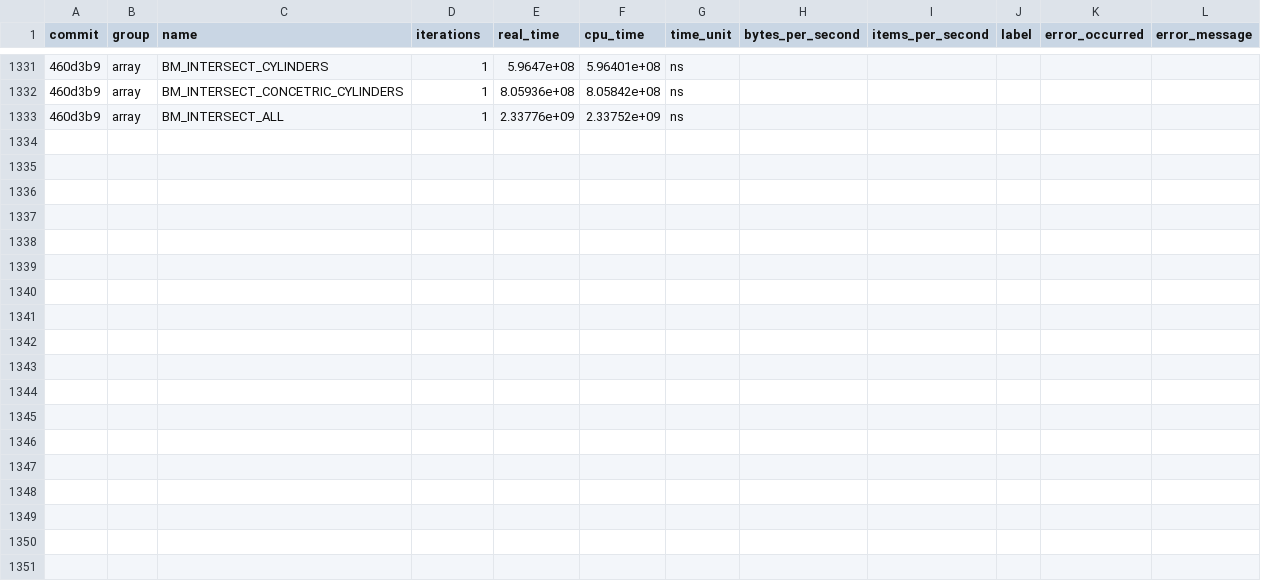
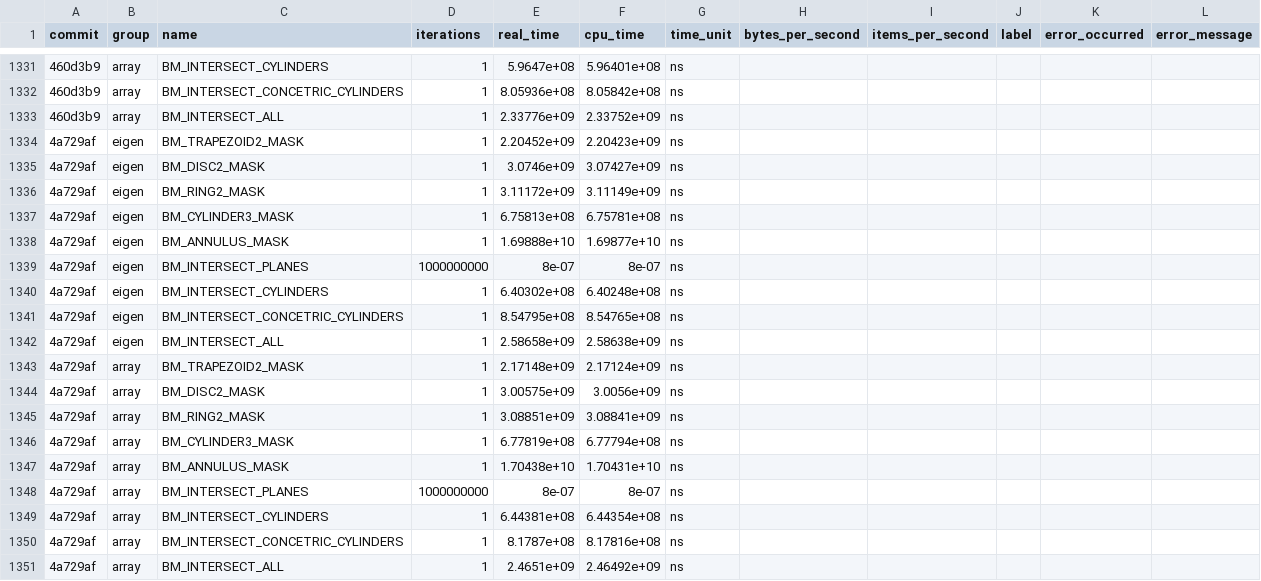
Before and after one commit to acts-project/detray, a CSV file: archive/benchmarks/benchmarks_history.csv, drawn as a sheet; only a part is shown, gaps mark what is left out; the diff names each change by its address in the sheet, - before the commit and + after, or states it on an @@ line.

```diff
--- a/archive/benchmarks/benchmarks_history.csv
+++ b/archive/benchmarks/benchmarks_history.csv
+row 1334: 4a729af | eigen | BM_TRAPEZOID2_MASK | 1 | 2.20452e+09 | 2.20423e+09 | ns
+row 1335: 4a729af | eigen | BM_DISC2_MASK | 1 | 3.0746e+09 | 3.07427e+09 | ns
+row 1336: 4a729af | eigen | BM_RING2_MASK | 1 | 3.11172e+09 | 3.11149e+09 | ns
+row 1337: 4a729af | eigen | BM_CYLINDER3_MASK | 1 | 6.75813e+08 | 6.75781e+08 | ns
+row 1338: 4a729af | eigen | BM_ANNULUS_MASK | 1 | 1.69888e+10 | 1.69877e+10 | ns
+row 1339: 4a729af | eigen | BM_INTERSECT_PLANES | 1000000000 | 8e-07 | 8e-07 | ns
+row 1340: 4a729af | eigen | BM_INTERSECT_CYLINDERS | 1 | 6.40302e+08 | 6.40248e+08 | ns
+row 1341: 4a729af | eigen | BM_INTERSECT_CONCETRIC_CYLINDERS | 1 | 8.54795e+08 | 8.54765e+08 | ns
+row 1342: 4a729af | eigen | BM_INTERSECT_ALL | 1 | 2.58658e+09 | 2.58638e+09 | ns
+row 1343: 4a729af | array | BM_TRAPEZOID2_MASK | 1 | 2.17148e+09 | 2.17124e+09 | ns
+row 1344: 4a729af | array | BM_DISC2_MASK | 1 | 3.00575e+09 | 3.0056e+09 | ns
+row 1345: 4a729af | array | BM_RING2_MASK | 1 | 3.08851e+09 | 3.08841e+09 | ns
+row 1346: 4a729af | array | BM_CYLINDER3_MASK | 1 | 6.77819e+08 | 6.77794e+08 | ns
+row 1347: 4a729af | array | BM_ANNULUS_MASK | 1 | 1.70438e+10 | 1.70431e+10 | ns
+row 1348: 4a729af | array | BM_INTERSECT_PLANES | 1000000000 | 8e-07 | 8e-07 | ns
+row 1349: 4a729af | array | BM_INTERSECT_CYLINDERS | 1 | 6.44381e+08 | 6.44354e+08 | ns
+row 1350: 4a729af | array | BM_INTERSECT_CONCETRIC_CYLINDERS | 1 | 8.1787e+08 | 8.17816e+08 | ns
+row 1351: 4a729af | array | BM_INTERSECT_ALL | 1 | 2.4651e+09 | 2.46492e+09 | ns
```
Also changed, not shown: 9 other files.
